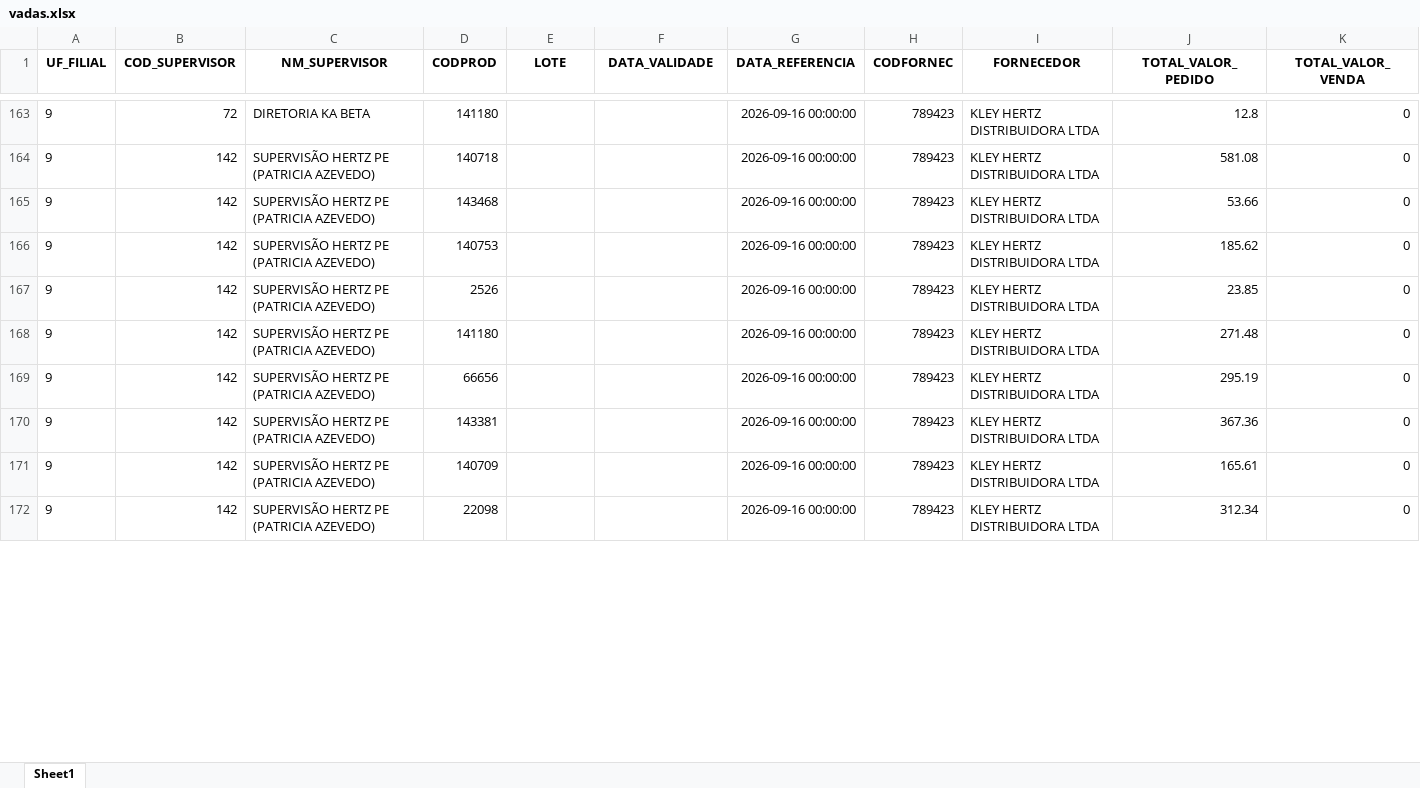
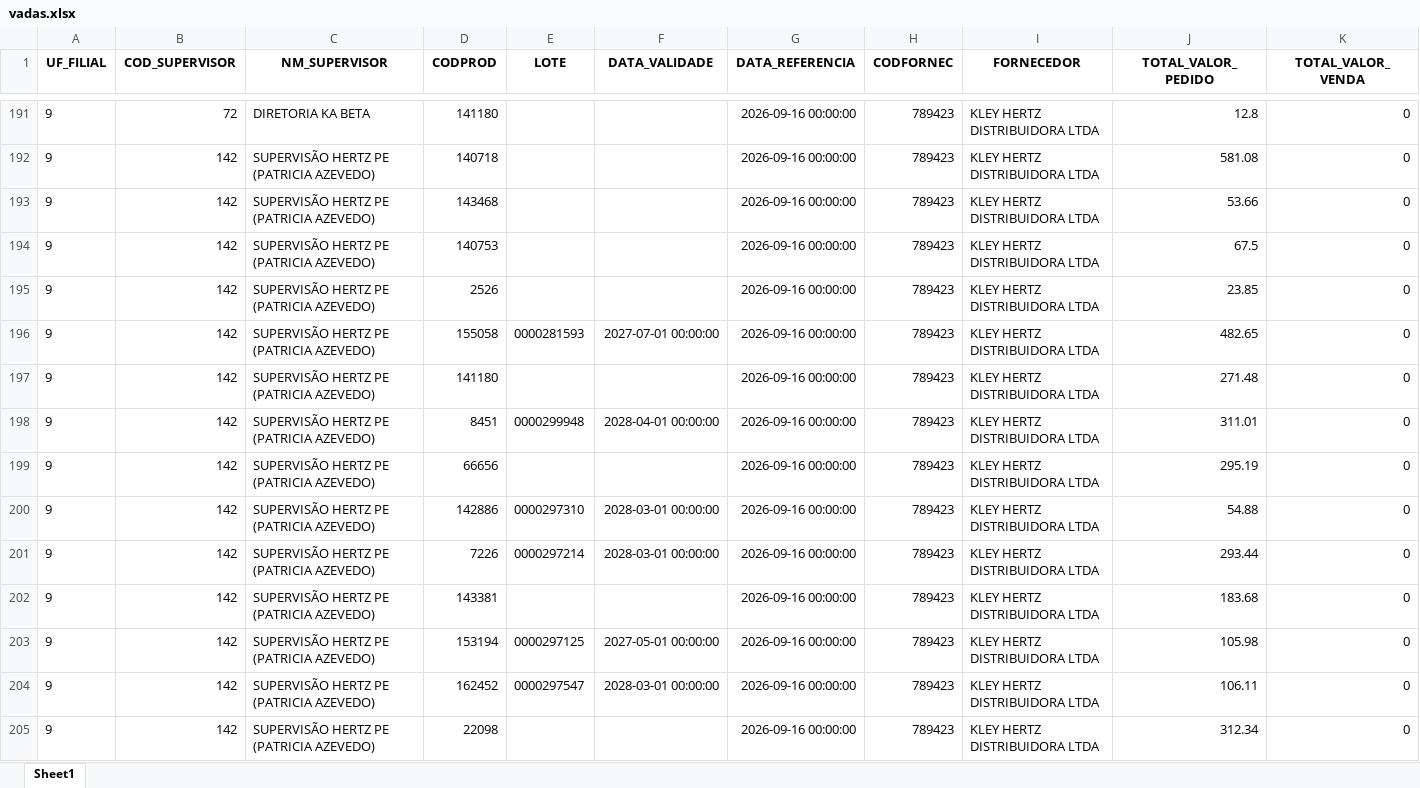
Before and after one commit to RoqueChristian/total_day, an Excel workbook: data/vadas.xlsx, sheet Sheet1, drawn as a sheet; only a part is shown, gaps mark what is left out; values as stored, in another font and other column widths than the file's, no borders; addresses are those after the commit; the diff covers the shown part only; the diff names each change by its address in the sheet, - before the commit and + after, or states it on an @@ line.

Commit message:
chore(data): batch update intraday vendas - 16:30:02

```diff
--- a/data/vadas.xlsx (sheet Sheet1)
+++ b/data/vadas.xlsx (sheet Sheet1)
-J194 (TOTAL_VALOR_PEDIDO): 185.62
+J194 (TOTAL_VALOR_PEDIDO): 67.5
+row 196: 9 | 142 | SUPERVISÃO HERTZ PE (PATRICIA AZEVEDO) | 155058 | 0000281593 | 2027-07-01 00:00:00 | 2026-09-16 00:00:00 | 789423 | KLEY HERTZ DISTRIBUIDORA LTDA | 482.65 | 0
+row 198: 9 | 142 | SUPERVISÃO HERTZ PE (PATRICIA AZEVEDO) | 8451 | 0000299948 | 2028-04-01 00:00:00 | 2026-09-16 00:00:00 | 789423 | KLEY HERTZ DISTRIBUIDORA LTDA | 311.01 | 0
+row 200: 9 | 142 | SUPERVISÃO HERTZ PE (PATRICIA AZEVEDO) | 142886 | 0000297310 | 2028-03-01 00:00:00 | 2026-09-16 00:00:00 | 789423 | KLEY HERTZ DISTRIBUIDORA LTDA | 54.88 | 0
+row 201: 9 | 142 | SUPERVISÃO HERTZ PE (PATRICIA AZEVEDO) | 7226 | 0000297214 | 2028-03-01 00:00:00 | 2026-09-16 00:00:00 | 789423 | KLEY HERTZ DISTRIBUIDORA LTDA | 293.44 | 0
-J202 (TOTAL_VALOR_PEDIDO): 367.36
+J202 (TOTAL_VALOR_PEDIDO): 183.68
-D203 (CODPROD): 140709
+D203 (CODPROD): 153194
-E203 (LOTE): (empty)
+E203 (LOTE): 0000297125
-F203 (DATA_VALIDADE): (empty)
+F203 (DATA_VALIDADE): 2027-05-01 00:00:00
-J203 (TOTAL_VALOR_PEDIDO): 165.61
+J203 (TOTAL_VALOR_PEDIDO): 105.98
+row 204: 9 | 142 | SUPERVISÃO HERTZ PE (PATRICIA AZEVEDO) | 162452 | 0000297547 | 2028-03-01 00:00:00 | 2026-09-16 00:00:00 | 789423 | KLEY HERTZ DISTRIBUIDORA LTDA | 106.11 | 0
```
Also changed, not shown: 85 added rows, 7 removed rows and 108 edited cells elsewhere in this sheet.
